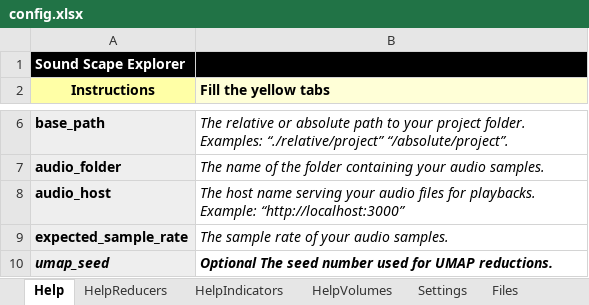
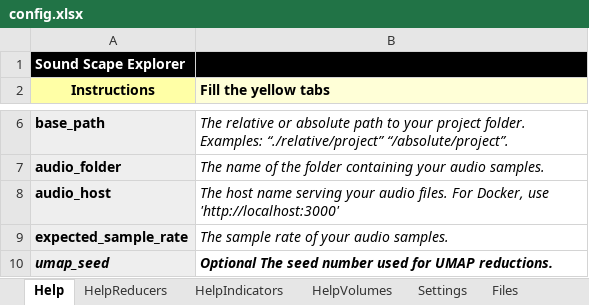
Before and after one commit to sound-scape-explorer/sound-scape-explorer, an Excel workbook: examples/common/config.xlsx, sheet Help, drawn as a sheet; only a part is shown, gaps mark what is left out; values as stored, in another font and other column widths than the file's, no borders; the diff names each change by its address in the sheet, - before the commit and + after, or states it on an @@ line.

Commit message:
feat: Add `audio` package for hosting audio files + Improve `front` player + Add `front` `indicators` and `volumes` Improve and clean code and builds

```diff
--- a/examples/common/config.xlsx (sheet Help)
+++ b/examples/common/config.xlsx (sheet Help)
-B8 (Fill the yellow tabs): …your audio files for playbacks. Example: “http://localhost:3000”
+B8 (Fill the yellow tabs): …your audio files. For Docker, use 'http://localhost:3000'
```
Also changed, not shown: 47 other files.
